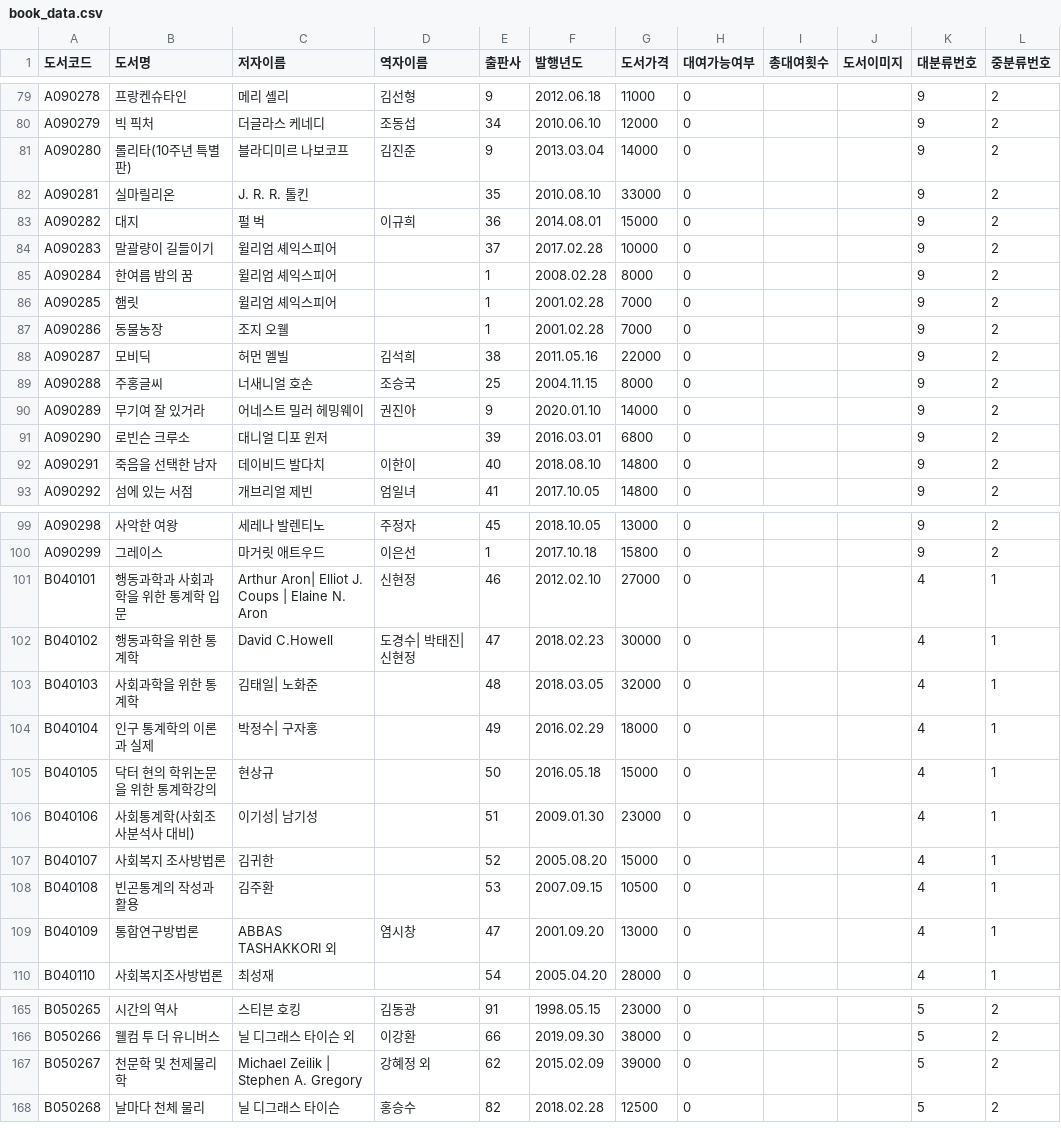
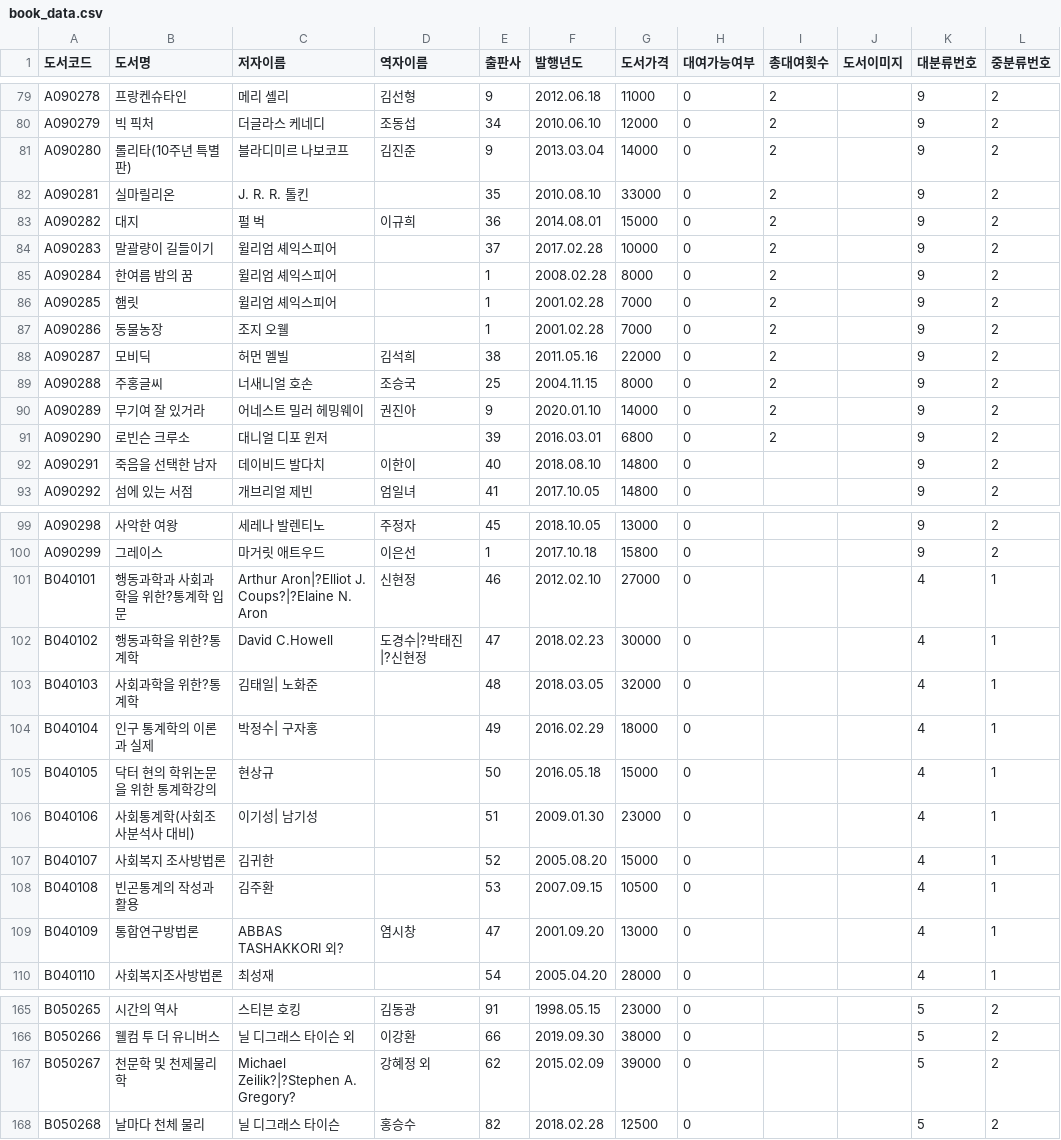
Before and after one commit to DaeguIT-MinSuKim/yi_java3st_3team, a CSV file: document/data/book_data.csv, drawn as a sheet; only a part is shown, gaps mark what is left out; the diff covers the shown part only; the diff names each change by its address in the sheet, - before the commit and + after, or states it on an @@ line.

```diff
--- a/document/data/book_data.csv
+++ b/document/data/book_data.csv
-I79:I91 (총대여횟수): (empty)
+I79:I91 (총대여횟수): 2
-B101 (도서명): 행동과학과 사회과학을 위한 통계학 입문
+B101 (도서명): 행동과학과 사회과학을 위한?통계학 입문
-C101 (저자이름): Arthur Aron| Elliot J. Coups | Elaine N. Aron
+C101 (저자이름): Arthur Aron|?Elliot J. Coups?|?Elaine N. Aron
-B102 (도서명): 행동과학을 위한 통계학
+B102 (도서명): 행동과학을 위한?통계학
-D102 (역자이름): 도경수| 박태진| 신현정
+D102 (역자이름): 도경수|?박태진|?신현정
-B103 (도서명): 사회과학을 위한 통계학
+B103 (도서명): 사회과학을 위한?통계학
-C109 (저자이름): ABBAS TASHAKKORI 외
+C109 (저자이름): ABBAS TASHAKKORI 외?
-C167 (저자이름): Michael Zeilik | Stephen A. Gregory
+C167 (저자이름): Michael Zeilik?|?Stephen A. Gregory?
```
Also changed, not shown: 27 edited cells elsewhere in this file, 3 other files.
